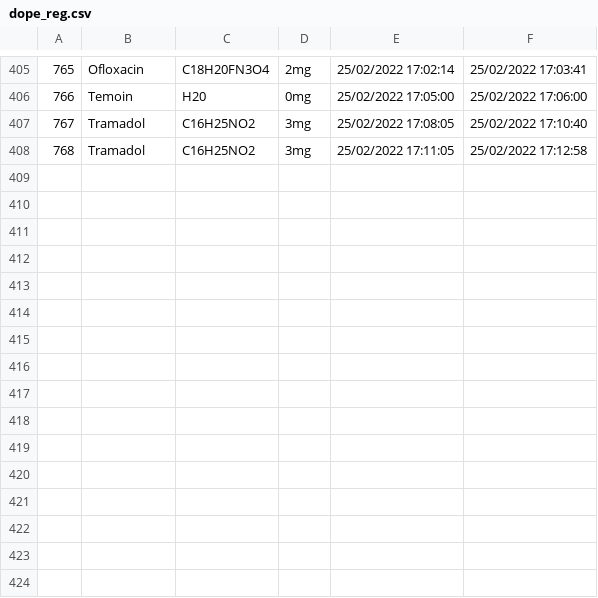
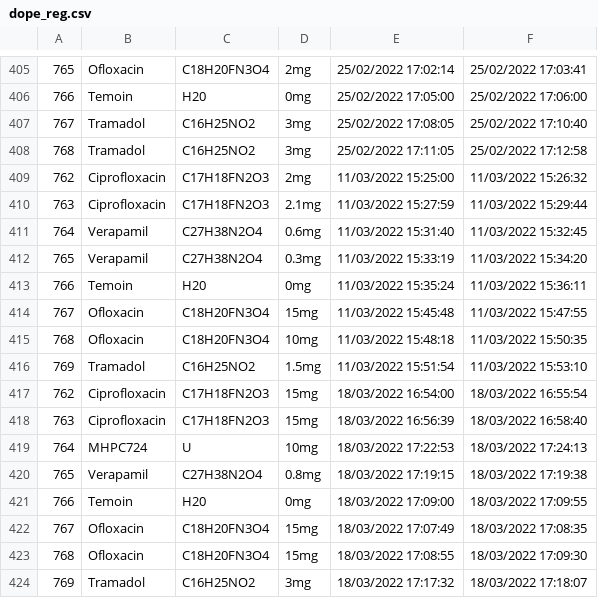
Before and after one commit to ruckapark/IndicateurGlobal, a CSV file: REGS/dope_reg.csv, drawn as a sheet; only a part is shown, gaps mark what is left out.

Commit message:
update dope reg

```diff
--- a/REGS/dope_reg.csv
+++ b/REGS/dope_reg.csv
@@ -408 +408,17 @@
 768,Tramadol,C16H25NO2,3mg,25/02/2022 17:11:05,25/02/2022 17:12:58
+762,Ciprofloxacin,C17H18FN2O3,2mg,11/03/2022 15:25:00,11/03/2022 15:26:32
+763,Ciprofloxacin,C17H18FN2O3,2.1mg,11/03/2022 15:27:59,11/03/2022 15:29:44
+764,Verapamil,C27H38N2O4,0.6mg,11/03/2022 15:31:40,11/03/2022 15:32:45
+765,Verapamil,C27H38N2O4,0.3mg,11/03/2022 15:33:19,11/03/2022 15:34:20
+766,Temoin,H20,0mg,11/03/2022 15:35:24,11/03/2022 15:36:11
+767,Ofloxacin,C18H20FN3O4,15mg,11/03/2022 15:45:48,11/03/2022 15:47:55
+768,Ofloxacin,C18H20FN3O4,10mg,11/03/2022 15:48:18,11/03/2022 15:50:35
+769,Tramadol,C16H25NO2,1.5mg,11/03/2022 15:51:54,11/03/2022 15:53:10
+762,Ciprofloxacin,C17H18FN2O3,15mg,18/03/2022 16:54:00,18/03/2022 16:55:54
+763,Ciprofloxacin,C17H18FN2O3,15mg,18/03/2022 16:56:39,18/03/2022 16:58:40
+764,MHPC724,U,10mg,18/03/2022 17:22:53,18/03/2022 17:24:13
+765,Verapamil,C27H38N2O4,0.8mg,18/03/2022 17:19:15,18/03/2022 17:19:38
+766,Temoin,H20,0mg,18/03/2022 17:09:00,18/03/2022 17:09:55
+767,Ofloxacin,C18H20FN3O4,15mg,18/03/2022 17:07:49,18/03/2022 17:08:35
+768,Ofloxacin,C18H20FN3O4,15mg,18/03/2022 17:08:55,18/03/2022 17:09:30
+769,Tramadol,C16H25NO2,3mg,18/03/2022 17:17:32,18/03/2022 17:18:07
```
